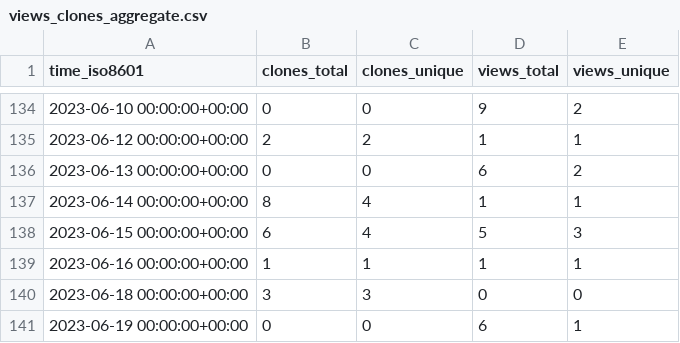
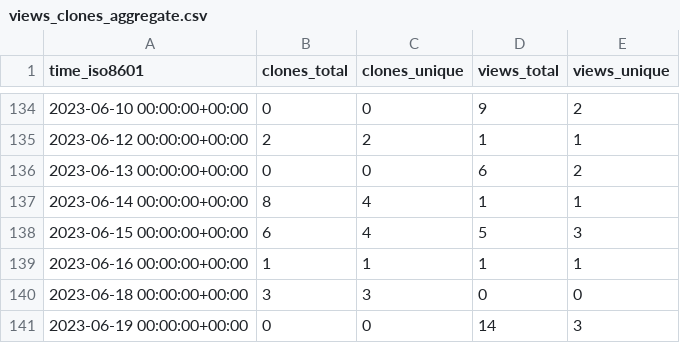
Before and after one commit to weanalyze/workcell-stats, a CSV file: weanalyze/workcell/ghrs-data/views_clones_aggregate.csv, drawn as a sheet; only a part is shown, gaps mark what is left out.

```diff
--- a/weanalyze/workcell/ghrs-data/views_clones_aggregate.csv
+++ b/weanalyze/workcell/ghrs-data/views_clones_aggregate.csv
@@ -140,2 +140,2 @@ time_iso8601,clones_total,clones_unique,views_total,views_unique
 2023-06-18 00:00:00+00:00,3,3,0,0
-2023-06-19 00:00:00+00:00,0,0,6,1
+2023-06-19 00:00:00+00:00,0,0,14,3
```
Also changed, not shown: 1 other file.
